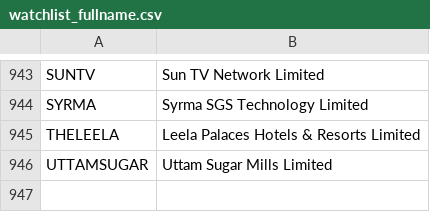
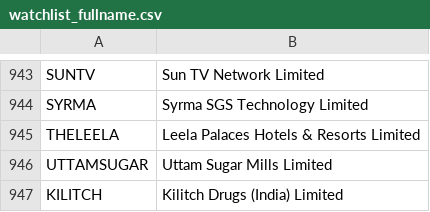
Before and after one commit to pearlblack15/hafs-terminal, a CSV file: watchlist_fullname.csv, drawn as a sheet; only a part is shown, gaps mark what is left out; the diff names each change by its address in the sheet, - before the commit and + after, or states it on an @@ line.

```diff
--- a/watchlist_fullname.csv
+++ b/watchlist_fullname.csv
+row 947: KILITCH | Kilitch Drugs (India) Limited
```
Also changed, not shown: 1 other file.
